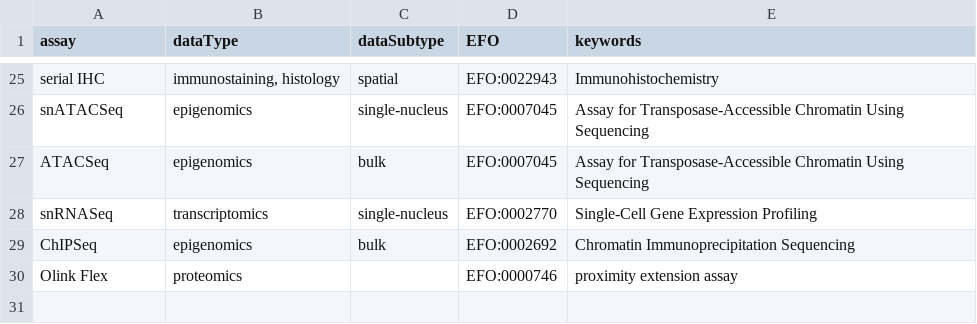
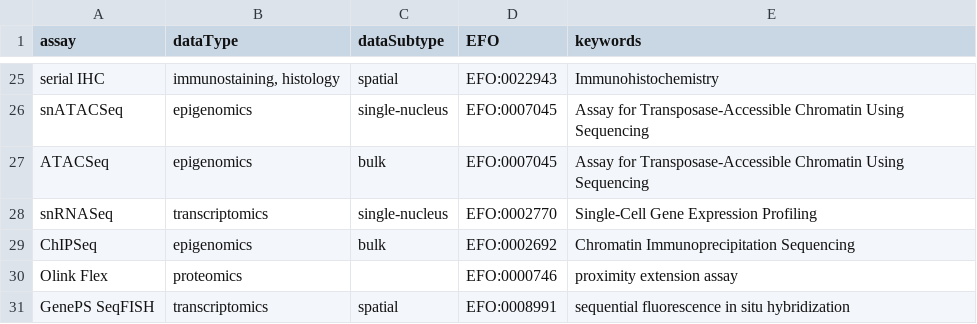
Before and after one commit to ARK-Portal/data_model, a CSV file: annotation_maps/assay-dataType.csv, drawn as a sheet; only a part is shown, gaps mark what is left out.

Commit message:
add GenePS SeqFISH

```diff
--- a/annotation_maps/assay-dataType.csv
+++ b/annotation_maps/assay-dataType.csv
@@ -30 +30,2 @@ ChIPSeq,epigenomics,bulk,EFO:0002692,Chromatin Immunoprecipitation Sequencing
 Olink Flex,proteomics,,EFO:0000746,proximity extension assay
+GenePS SeqFISH,transcriptomics,spatial,EFO:0008991,sequential fluorescence in situ hybridization
```
